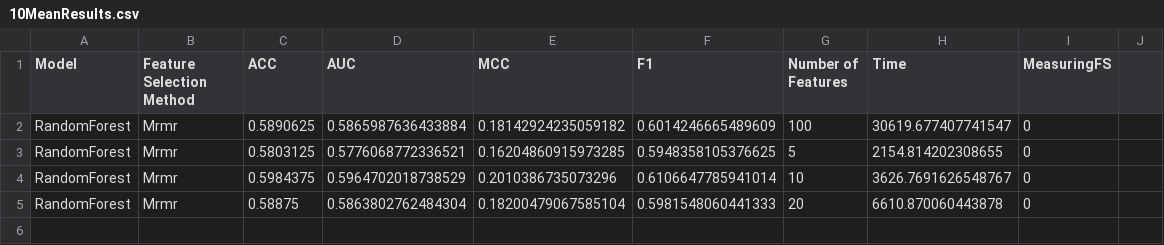
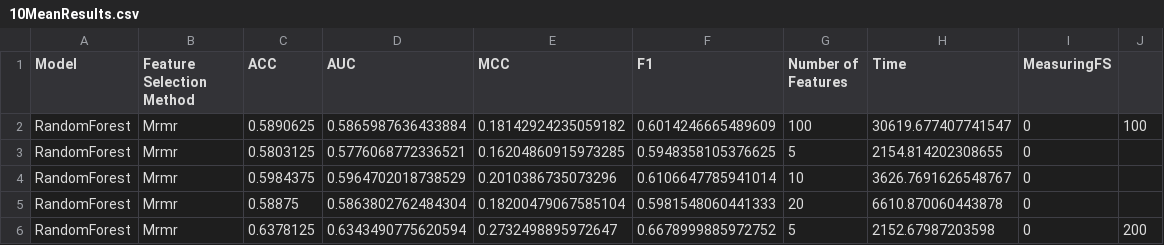
Before and after one commit to Dimateos12/Effective_methods_features_selection, a CSV file: reports/csv/10MeanResults.csv, drawn as a sheet; the diff names each change by its address in the sheet, - before the commit and + after, or states it on an @@ line.

Commit message:
Add new Score to csv file

```diff
--- a/reports/csv/10MeanResults.csv
+++ b/reports/csv/10MeanResults.csv
-J2: (empty)
+J2: 100
+row 6: RandomForest | Mrmr | 0.6378125 | 0.6343490775620594 | 0.2732498895972647 | 0.6678999885972752 | 5 | 2152.67987203598 | 0 | 200
```
